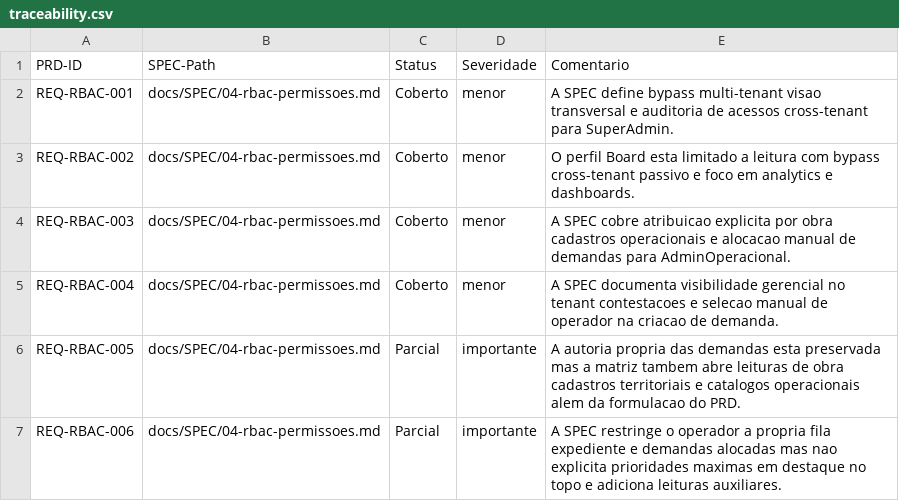
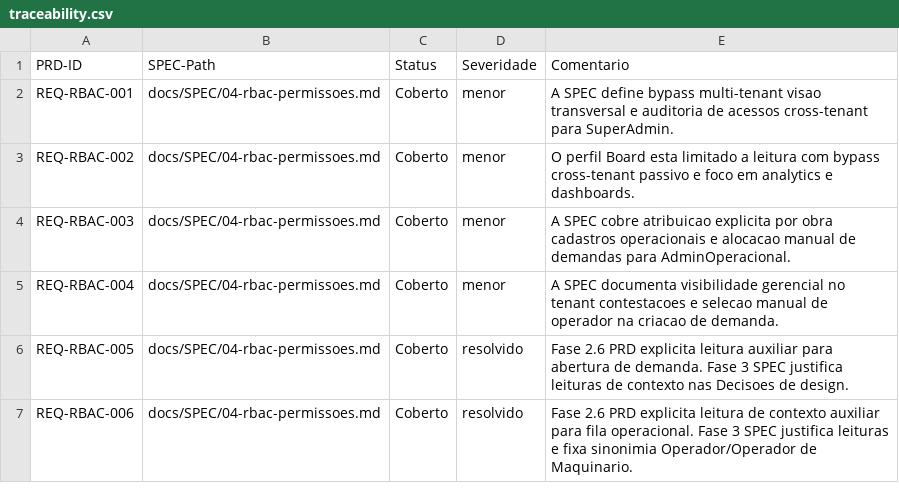
Before and after one commit to paulotks/FGR-Ops-docs, a CSV file: docs/audit/output/M02/traceability.csv, drawn as a sheet.

Commit message:
Resolve audit findings from Fase 3 by updating nomenclature and justifications in PRD and SPEC documentation. Add official synonyms for 'Operador de Maquinário' and 'Operador', and clarify reading permissions for context resources. All identified issues have been addressed, resulting in improved traceability and coverage metrics. Audit outputs regenerated to reflect these changes.

```diff
--- a/docs/audit/output/M02/traceability.csv
+++ b/docs/audit/output/M02/traceability.csv
@@ -5,3 +5,3 @@ REQ-RBAC-003,docs/SPEC/04-rbac-permissoes.md,Coberto,menor,A SPEC cobre atribuic
 REQ-RBAC-004,docs/SPEC/04-rbac-permissoes.md,Coberto,menor,A SPEC documenta visibilidade gerencial no tenant contestacoes e selecao manual de operador na criacao de demanda.
-REQ-RBAC-005,docs/SPEC/04-rbac-permissoes.md,Parcial,importante,A autoria propria das demandas esta preservada mas a matriz tambem abre leituras de obra cadastros territoriais e catalogos operacionais alem da formulacao do PRD.
-REQ-RBAC-006,docs/SPEC/04-rbac-permissoes.md,Parcial,importante,A SPEC restringe o operador a propria fila expediente e demandas alocadas mas nao explicita prioridades maximas em destaque no topo e adiciona leituras auxiliares.
+REQ-RBAC-005,docs/SPEC/04-rbac-permissoes.md,Coberto,resolvido,Fase 2.6 PRD explicita leitura auxiliar para abertura de demanda. Fase 3 SPEC justifica leituras de contexto nas Decisoes de design.
+REQ-RBAC-006,docs/SPEC/04-rbac-permissoes.md,Coberto,resolvido,Fase 2.6 PRD explicita leitura de contexto auxiliar para fila operacional. Fase 3 SPEC justifica leituras e fixa sinonimia Operador/Operador de Maquinario.
```
Also changed, not shown: 7 other files.
